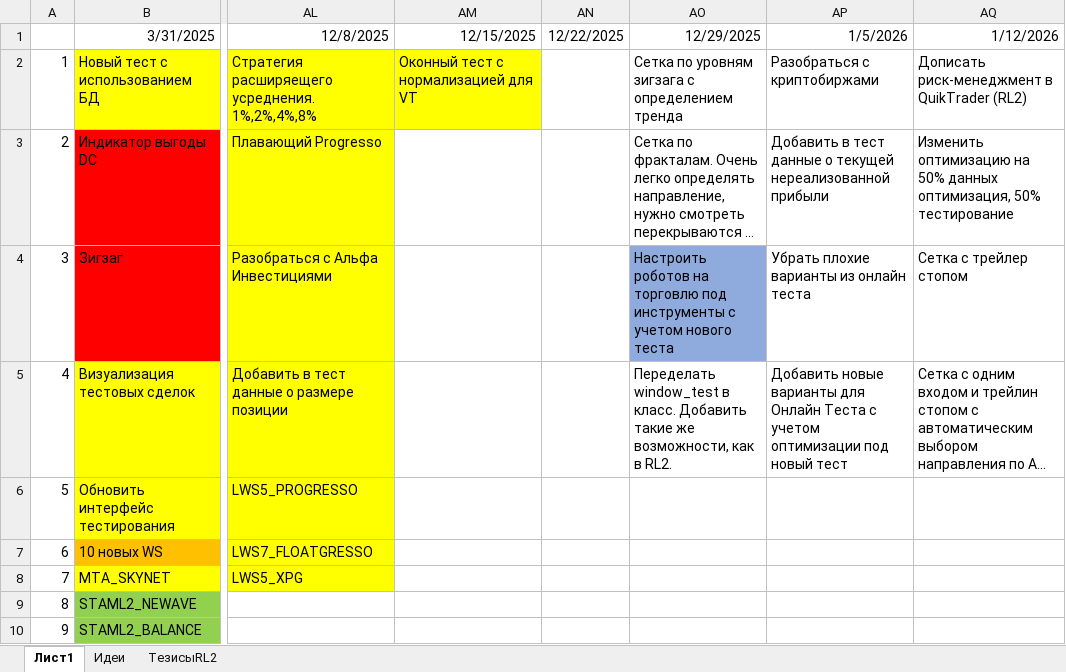
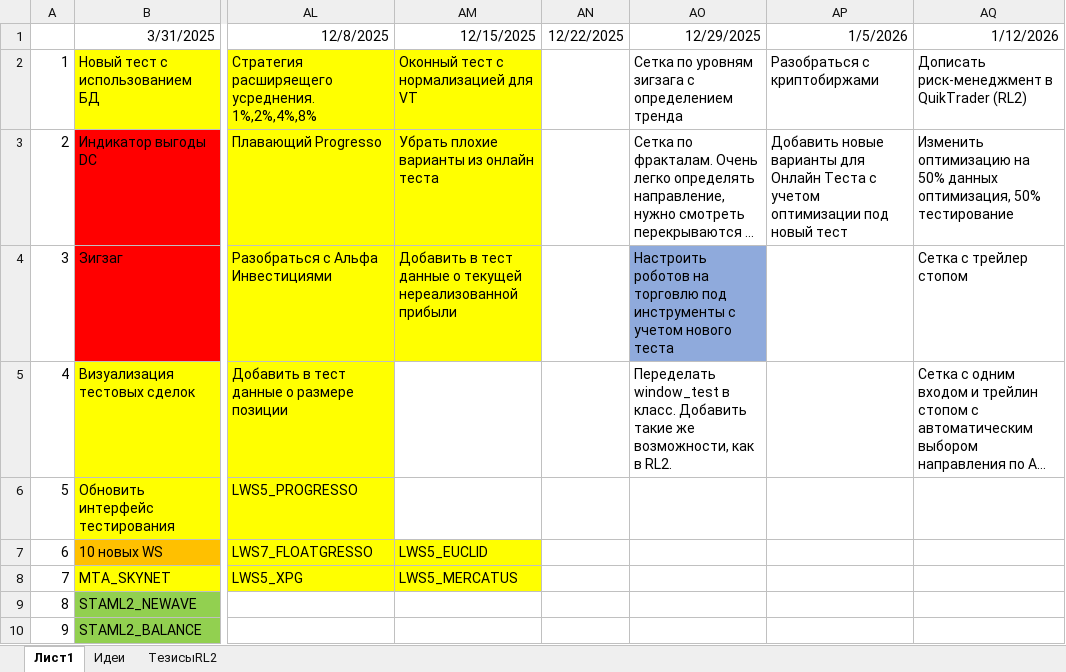
Before and after one commit to Anubis1Good/RichLaughter2, an Excel workbook: _other/WeekPlan.xlsx, sheet Лист1, drawn as a sheet; only a part is shown, gaps mark what is left out; long unchanged cells end in …; values as stored, in another font and other column widths than the file's, no borders; the diff names each change by its address in the sheet, - before the commit and + after, or states it on an @@ line.

```diff
--- a/_other/WeekPlan.xlsx (sheet Лист1)
+++ b/_other/WeekPlan.xlsx (sheet Лист1)
-AM3: (empty)
+AM3: Убрать плохие варианты из онлайн теста
-AM3:AM4 fill: none
+AM3:AM4 fill: #FFFF00
-AP3: Добавить в тест данные о текущей нереализованной прибыли
+AP3: Добавить новые варианты для Онлайн Теста с учетом оптимизации под новый тест
-AM4: (empty)
+AM4: Добавить в тест данные о текущей нереализованной прибыли
-AP4: Убрать плохие варианты из онлайн теста
+AP4: (empty)
-AP5: Добавить новые варианты для Онлайн Теста с учетом оптимизации под новый тест
+AP5: (empty)
-AM7: (empty)
+AM7: LWS5_EUCLID
-AM7:AM8 fill: none
+AM7:AM8 fill: #FFFF00
-AM8: (empty)
+AM8: LWS5_MERCATUS
```
Also changed, not shown: _other/ws_list.xlsx, 5 other files.
